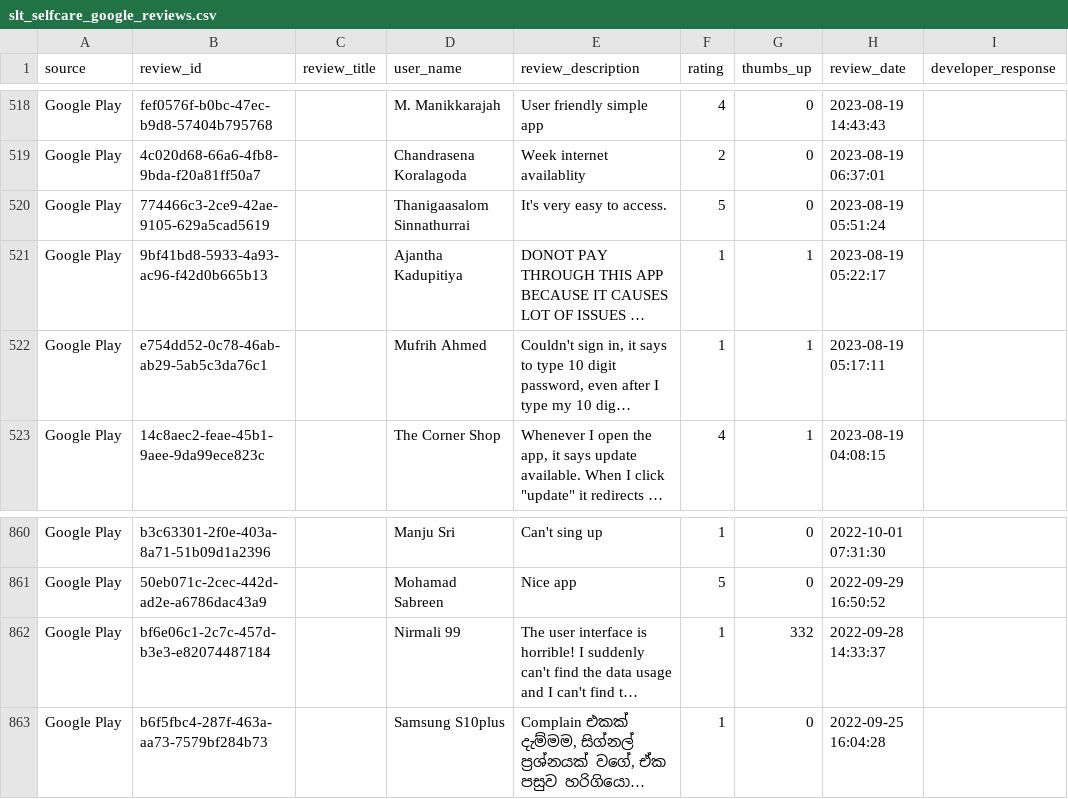
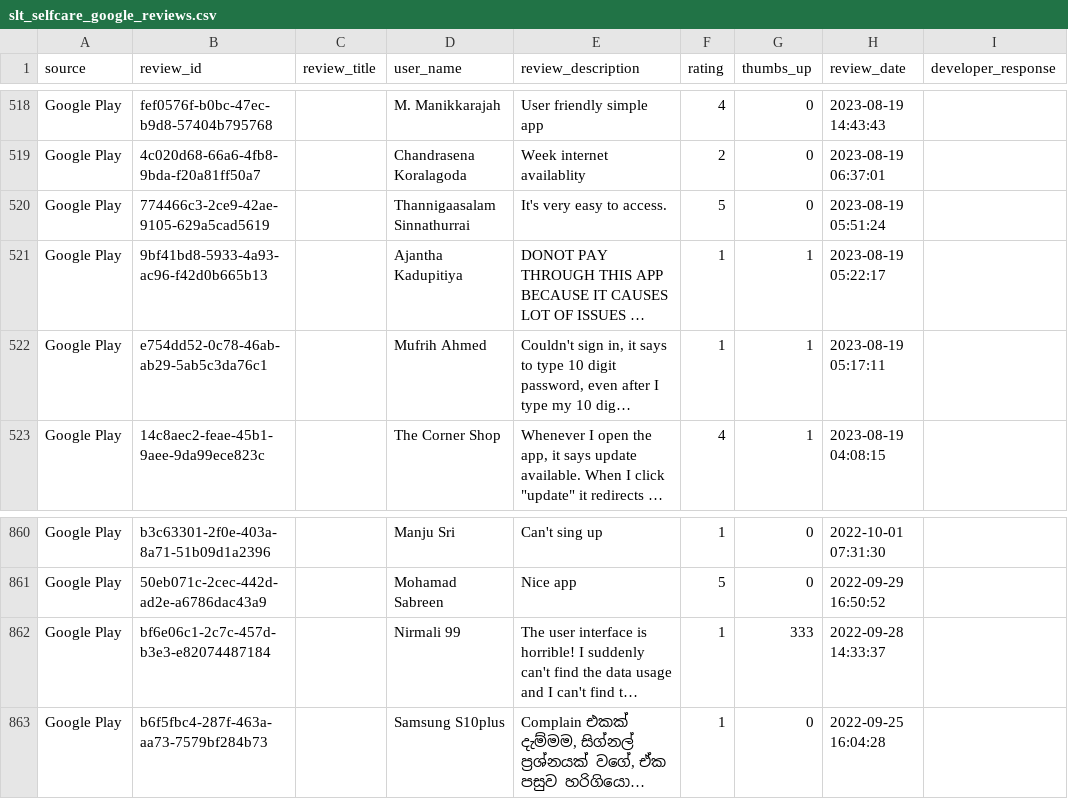
Before and after one commit to Team-SLT/slt-bug-analytics-dashboard, a CSV file: data/slt_selfcare_google_reviews.csv, drawn as a sheet; only a part is shown, gaps mark what is left out; long unchanged cells end in …; the diff names each change by its address in the sheet, - before the commit and + after, or states it on an @@ line.

```diff
--- a/data/slt_selfcare_google_reviews.csv
+++ b/data/slt_selfcare_google_reviews.csv
-D520 (user_name): Thanigaasalom Sinnathurrai
+D520 (user_name): Thannigaasalam Sinnathurrai
-G862 (thumbs_up): 332
+G862 (thumbs_up): 333
```
Also changed, not shown: data/bug_predictions.csv, 1 other file.
